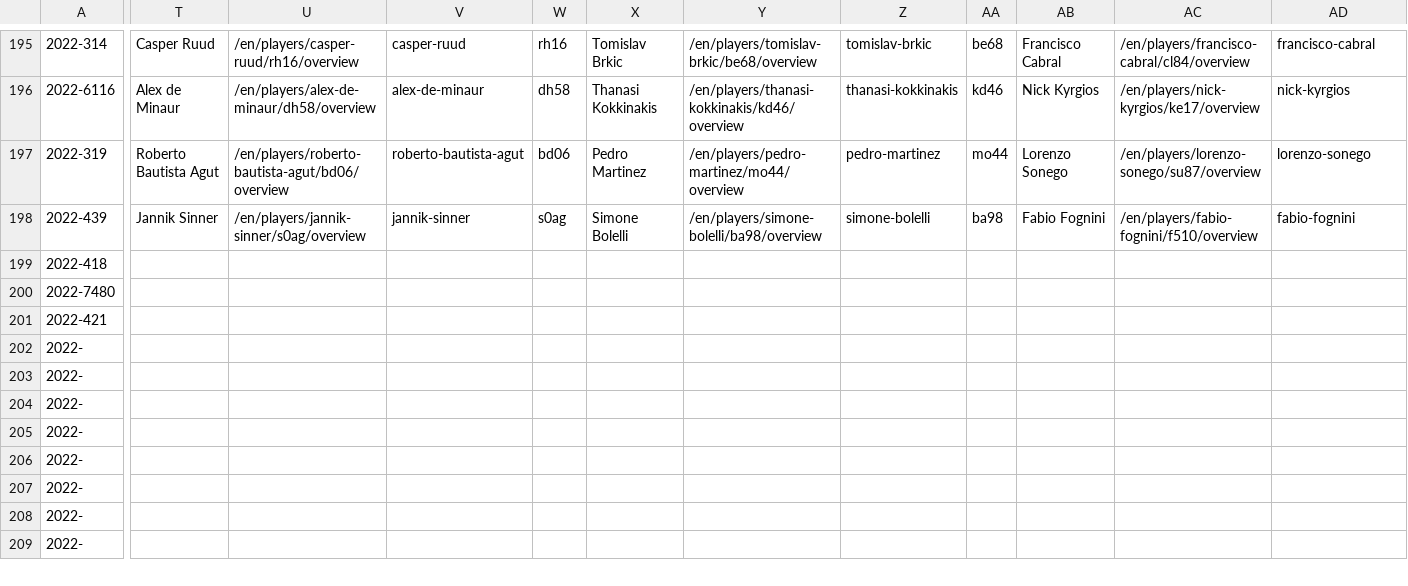
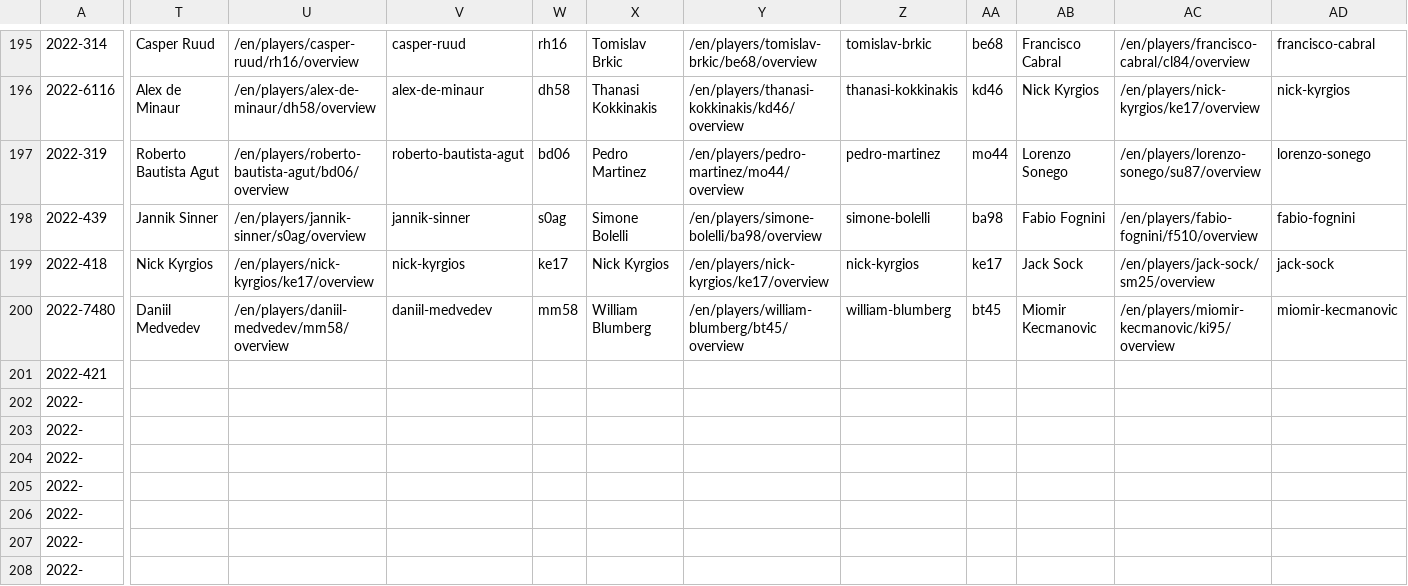
Before and after one commit to serve-and-volley/atp-world-tour-tennis-data, a CSV file: csv/1_tournaments/tournaments_2020-2022.csv, drawn as a sheet; only a part is shown, gaps mark what is left out; the shorter side is filled out with more unchanged rows; the diff covers the shown part only; the diff names each change by its address in the sheet, - before the commit and + after, or states it on an @@ line.

```diff
--- a/csv/1_tournaments/tournaments_2020-2022.csv
+++ b/csv/1_tournaments/tournaments_2020-2022.csv
-T199: (empty)
+T199: Nick Kyrgios
-U199: (empty)
+U199: /en/players/nick-kyrgios/ke17/overview
-V199: (empty)
+V199: nick-kyrgios
-W199: (empty)
+W199: ke17
-X199: (empty)
+X199: Nick Kyrgios
-Y199: (empty)
+Y199: /en/players/nick-kyrgios/ke17/overview
-Z199: (empty)
+Z199: nick-kyrgios
-AA199: (empty)
+AA199: ke17
-AB199: (empty)
+AB199: Jack Sock
-AC199: (empty)
+AC199: /en/players/jack-sock/sm25/overview
-AD199: (empty)
+AD199: jack-sock
-T200: (empty)
+T200: Daniil Medvedev
-U200: (empty)
+U200: /en/players/daniil-medvedev/mm58/overview
-V200: (empty)
+V200: daniil-medvedev
-W200: (empty)
+W200: mm58
-X200: (empty)
+X200: William Blumberg
-Y200: (empty)
+Y200: /en/players/william-blumberg/bt45/overview
-Z200: (empty)
+Z200: william-blumberg
-AA200: (empty)
+AA200: bt45
-AB200: (empty)
+AB200: Miomir Kecmanovic
-AC200: (empty)
+AC200: /en/players/miomir-kecmanovic/ki95/overview
-AD200: (empty)
+AD200: miomir-kecmanovic
```
Also changed, not shown: 3 edited cells elsewhere in this file.
